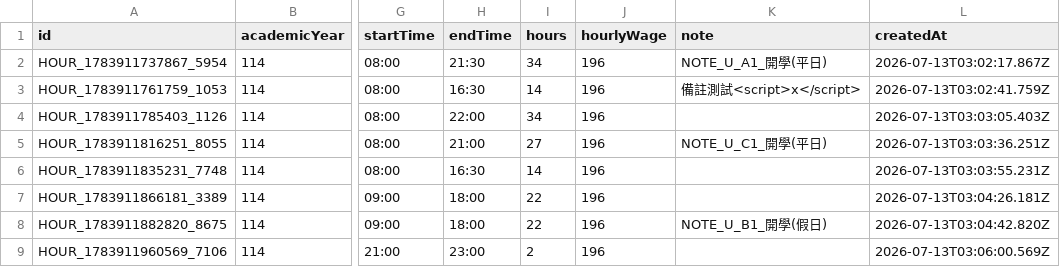
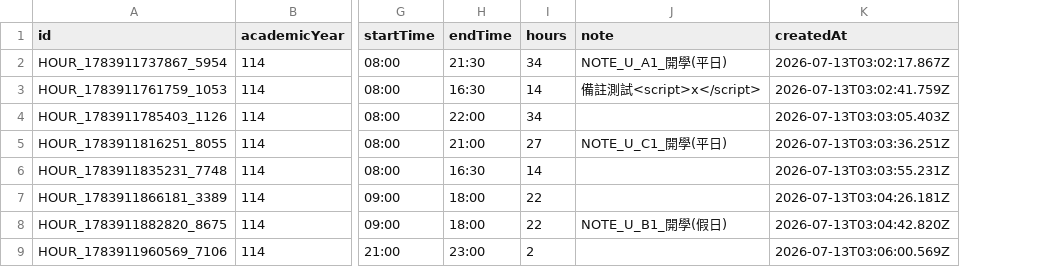
Before and after one commit to 134767/test, a CSV file: db/03_hour_settings.csv, drawn as a sheet; only a part is shown, gaps mark what is left out; the diff names each change by its address in the sheet, - before the commit and + after, or states it on an @@ line.

Commit message:
fix: move hourly wage source from hour settings to calendar rows

```diff
--- a/db/03_hour_settings.csv
+++ b/db/03_hour_settings.csv
-column J (hourlyWage), rows 2-9: all 196
```
Also changed, not shown: 36 other files.
